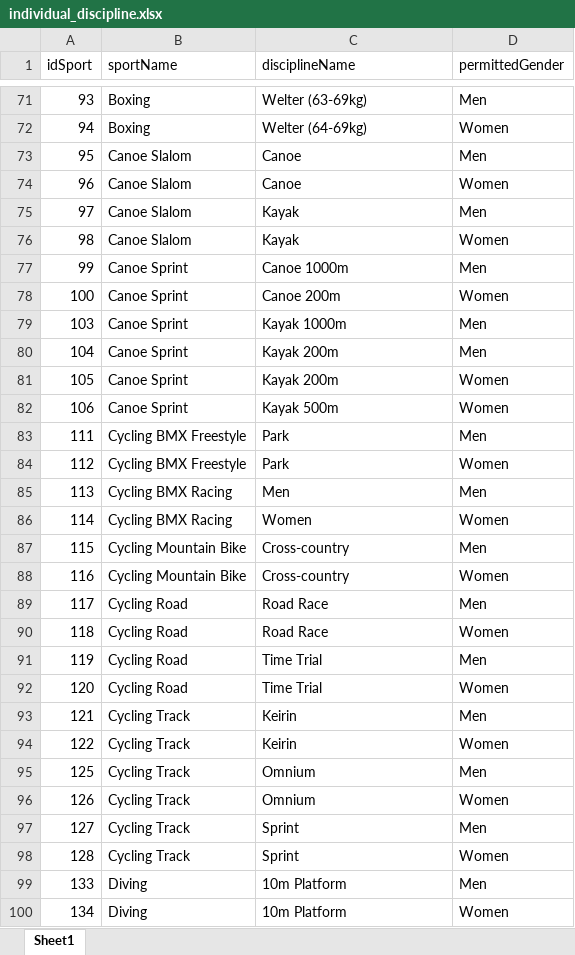
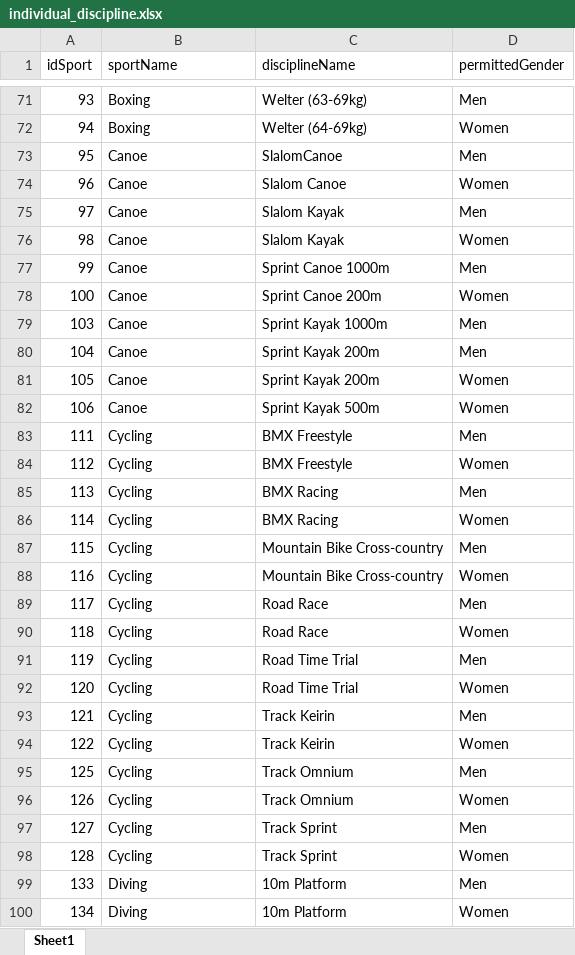
Before and after one commit to Malva2312/Base-de-Dados-2021-2022, an Excel workbook: dataset/sql_datasets/individual_discipline.xlsx, sheet Sheet1, drawn as a sheet; only a part is shown, gaps mark what is left out; values as stored, in another font and other column widths than the file's, no borders; the diff names each change by its address in the sheet, - before the commit and + after, or states it on an @@ line.

```diff
--- a/dataset/sql_datasets/individual_discipline.xlsx (sheet Sheet1)
+++ b/dataset/sql_datasets/individual_discipline.xlsx (sheet Sheet1)
-B73:B76 (sportName): Canoe Slalom
+B73:B76 (sportName): Canoe
-C73 (disciplineName): Canoe
+C73 (disciplineName): SlalomCanoe
-C74 (disciplineName): Canoe
+C74 (disciplineName): Slalom Canoe
-C75:C76 (disciplineName): Kayak
+C75:C76 (disciplineName): Slalom Kayak
-B77:B82 (sportName): Canoe Sprint
+B77:B82 (sportName): Canoe
-C77 (disciplineName): Canoe 1000m
+C77 (disciplineName): Sprint Canoe 1000m
-C78 (disciplineName): Canoe 200m
+C78 (disciplineName): Sprint Canoe 200m
-C79 (disciplineName): Kayak 1000m
+C79 (disciplineName): Sprint Kayak 1000m
-C80:C81 (disciplineName): Kayak 200m
+C80:C81 (disciplineName): Sprint Kayak 200m
-C82 (disciplineName): Kayak 500m
+C82 (disciplineName): Sprint Kayak 500m
-B83:B84 (sportName): Cycling BMX Freestyle
+B83:B84 (sportName): Cycling
-C83:C84 (disciplineName): Park
+C83:C84 (disciplineName): BMX Freestyle
-B85:B86 (sportName): Cycling BMX Racing
+B85:B86 (sportName): Cycling
-C85 (disciplineName): Men
+C85 (disciplineName): BMX Racing
-C86 (disciplineName): Women
+C86 (disciplineName): BMX Racing
-B87:B88 (sportName): Cycling Mountain Bike
+B87:B88 (sportName): Cycling
-C87:C88 (disciplineName): Cross-country
+C87:C88 (disciplineName): Mountain Bike Cross-country
-B89:B92 (sportName): Cycling Road
+B89:B92 (sportName): Cycling
-C91:C92 (disciplineName): Time Trial
+C91:C92 (disciplineName): Road Time Trial
-B93:B98 (sportName): Cycling Track
+B93:B98 (sportName): Cycling
-C93:C94 (disciplineName): Keirin
+C93:C94 (disciplineName): Track Keirin
-C95:C96 (disciplineName): Omnium
+C95:C96 (disciplineName): Track Omnium
-C97:C98 (disciplineName): Sprint
+C97:C98 (disciplineName): Track Sprint
```
Also changed, not shown: dataset/sql_datasets/collective_discipline.xlsx, dataset/sql_datasets/competition.xlsx, 3 other files.
